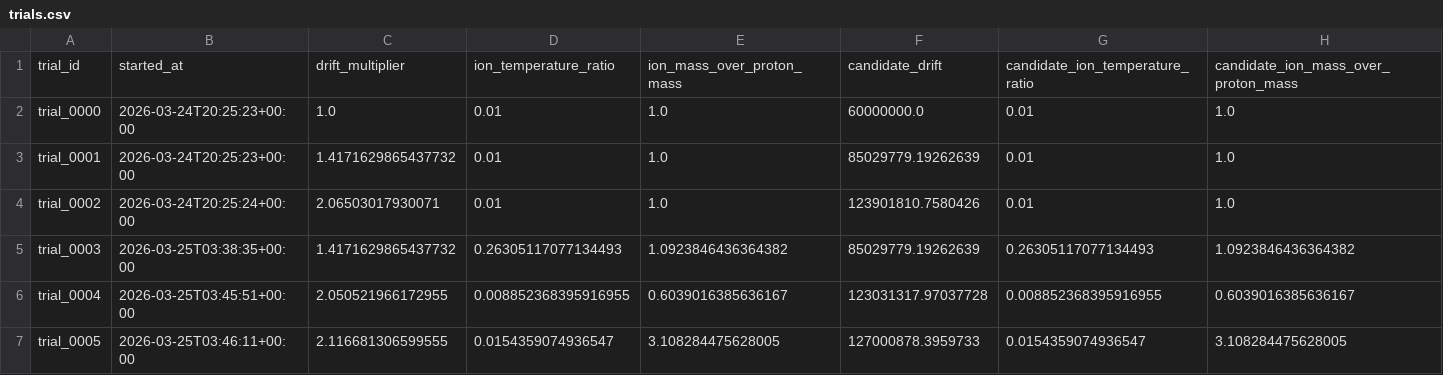
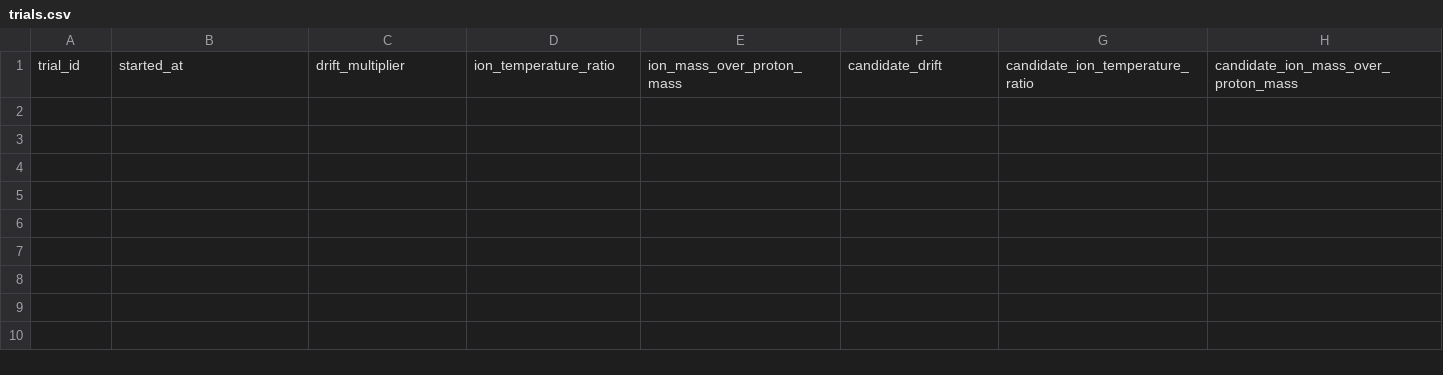
Before and after one commit to uwplasma/PIC_AGENTIC_WORKFLOW, a CSV file: state/trials.csv, drawn as a sheet; only a part is shown; rows hold the shown columns only; the diff names each change by its address in the sheet, - before the commit and + after, or states it on an @@ line.

```diff
--- a/state/trials.csv
+++ b/state/trials.csv
-row 2: trial_0000 | 2026-03-24T20:25:23+00:00 | 1.0 | 0.01 | 1.0 | 60000000.0 | 0.01 | 1.0
-row 3: trial_0001 | 2026-03-24T20:25:23+00:00 | 1.4171629865437732 | 0.01 | 1.0 | 85029779.19262639 | 0.01 | 1.0
-row 4: trial_0002 | 2026-03-24T20:25:24+00:00 | 2.06503017930071 | 0.01 | 1.0 | 123901810.7580426 | 0.01 | 1.0
-row 5: trial_0003 | 2026-03-25T03:38:35+00:00 | 1.4171629865437732 | 0.26305117077134493 | 1.0923846436364382 | 85029779.19262639 | 0.26305117077134493 | 1.0923846436364382
-row 6: trial_0004 | 2026-03-25T03:45:51+00:00 | 2.050521966172955 | 0.008852368395916955 | 0.6039016385636167 | 123031317.97037728 | 0.008852368395916955 | 0.6039016385636167
-row 7: trial_0005 | 2026-03-25T03:46:11+00:00 | 2.116681306599555 | 0.0154359074936547 | 3.108284475628005 | 127000878.3959733 | 0.0154359074936547 | 3.108284475628005
```
Also changed, not shown: 45 other files.
